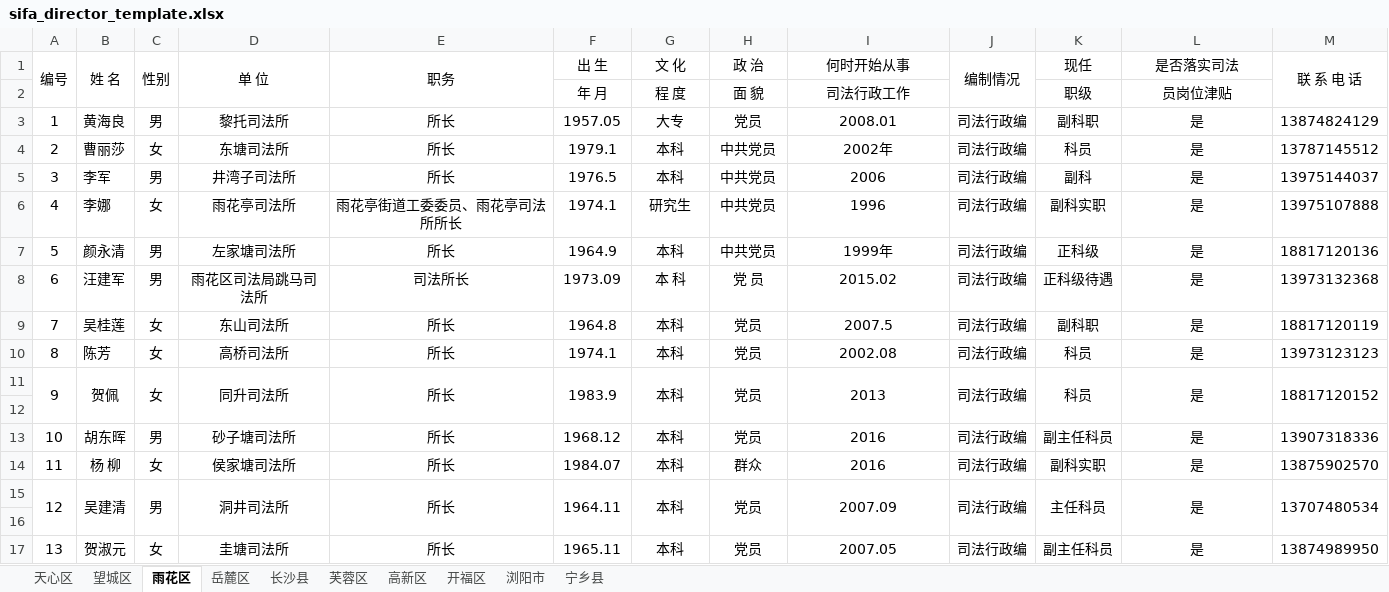
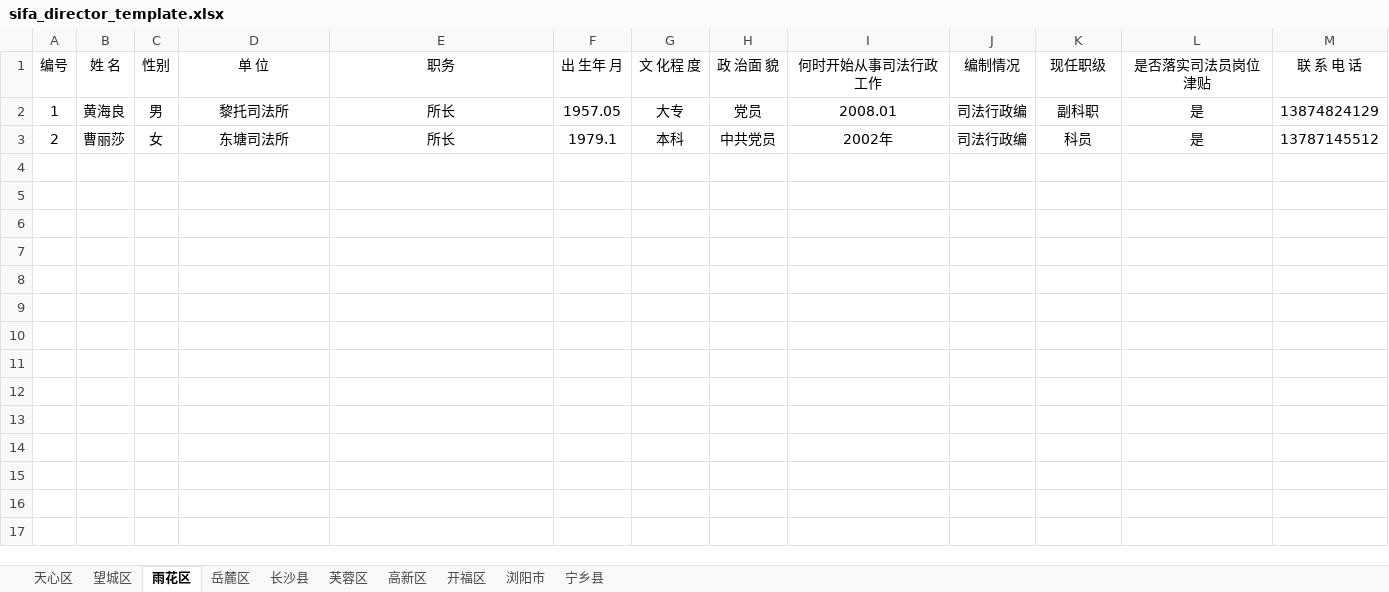
Before and after one commit to liuyaoao/react-project, an Excel workbook: sifa_E_tong/pages/template/sifa_director_template.xlsx, sheet 雨花区, drawn as a sheet; values as stored, in another font and other column widths than the file's, no borders; the diff names each change by its address in the sheet, - before the commit and + after, or states it on an @@ line.

```diff
--- a/sifa_E_tong/pages/template/sifa_director_template.xlsx (sheet 雨花区)
+++ b/sifa_E_tong/pages/template/sifa_director_template.xlsx (sheet 雨花区)
-A1:A2 merged
-B1:B2 merged
-C1:C2 merged
-D1:D2 merged
-E1:E2 merged
-F1: 出 生
+F1: 出 生年 月
-G1: 文 化
+G1: 文 化程 度
-H1: 政 治
+H1: 政 治面 貌
-I1: 何时开始从事
+I1: 何时开始从事司法行政工作
-J1:J2 merged
-K1: 现任
+K1: 现任职级
-L1: 是否落实司法
+L1: 是否落实司法员岗位津贴
-M1:M2 merged
-row 2:  |  |  |  |  | 年 月 | 程 度 | 面 貌 | 司法行政工作 |  | 职级 | 员岗位津贴
-row 5: 3 | 李军 | 男 | 井湾子司法所 | 所长 | 1976.5 | 本科 | 中共党员 | 2006 | 司法行政编 | 副科 | 是 | 13975144037
-row 6: 4 | 李娜 | 女 | 雨花亭司法所 | 雨花亭街道工委委员、雨花亭司法所所长 | 1974.1 | 研究生 | 中共党员 | 1996 | 司法行政编 | 副科实职 | 是 | 13975107888
-row 7: 5 | 颜永清 | 男 | 左家塘司法所 | 所长 | 1964.9 | 本科 | 中共党员 | 1999年 | 司法行政编 | 正科级 | 是 | 18817120136
-row 8: 6 | 汪建军 | 男 | 雨花区司法局跳马司法所 | 司法所长 | 1973.09 | 本 科 | 党 员 | 2015.02 | 司法行政编 | 正科级待遇 | 是 | 13973132368
-row 9: 7 | 吴桂莲 | 女 | 东山司法所 | 所长 | 1964.8 | 本科 | 党员 | 2007.5 | 司法行政编 | 副科职 | 是 | 18817120119
-row 10: 8 | 陈芳 | 女 | 高桥司法所 | 所长 | 1974.1 | 本科 | 党员 | 2002.08 | 司法行政编 | 科员 | 是 | 13973123123
-row 11: 9 | 贺佩 | 女 | 同升司法所 | 所长 | 1983.9 | 本科 | 党员 | 2013 | 司法行政编 | 科员 | 是 | 18817120152
-row 12: (empty)
-row 13: 10 | 胡东晖 | 男 | 砂子塘司法所 | 所长 | 1968.12 | 本科 | 党员 | 2016 | 司法行政编 | 副主任科员 | 是 | 13907318336
-row 14: 11 | 杨 柳 | 女 | 侯家塘司法所 | 所长 | 1984.07 | 本科 | 群众 | 2016 | 司法行政编 | 副科实职 | 是 | 13875902570
-row 15: 12 | 吴建清 | 男 | 洞井司法所 | 所长 | 1964.11 | 本科 | 党员 | 2007.09 | 司法行政编 | 主任科员 | 是 | 13707480534
-row 16: (empty)
-row 17: 13 | 贺淑元 | 女 | 圭塘司法所 | 所长 | 1965.11 | 本科 | 党员 | 2007.05 | 司法行政编 | 副主任科员 | 是 | 13874989950
```
Also changed, not shown: sheet 宁乡县, sheet 岳麓区, sheet 天心区, sheet 望城区, sheet 高新区, sheet 芙蓉区, 3 more sheets, 24 other files.
